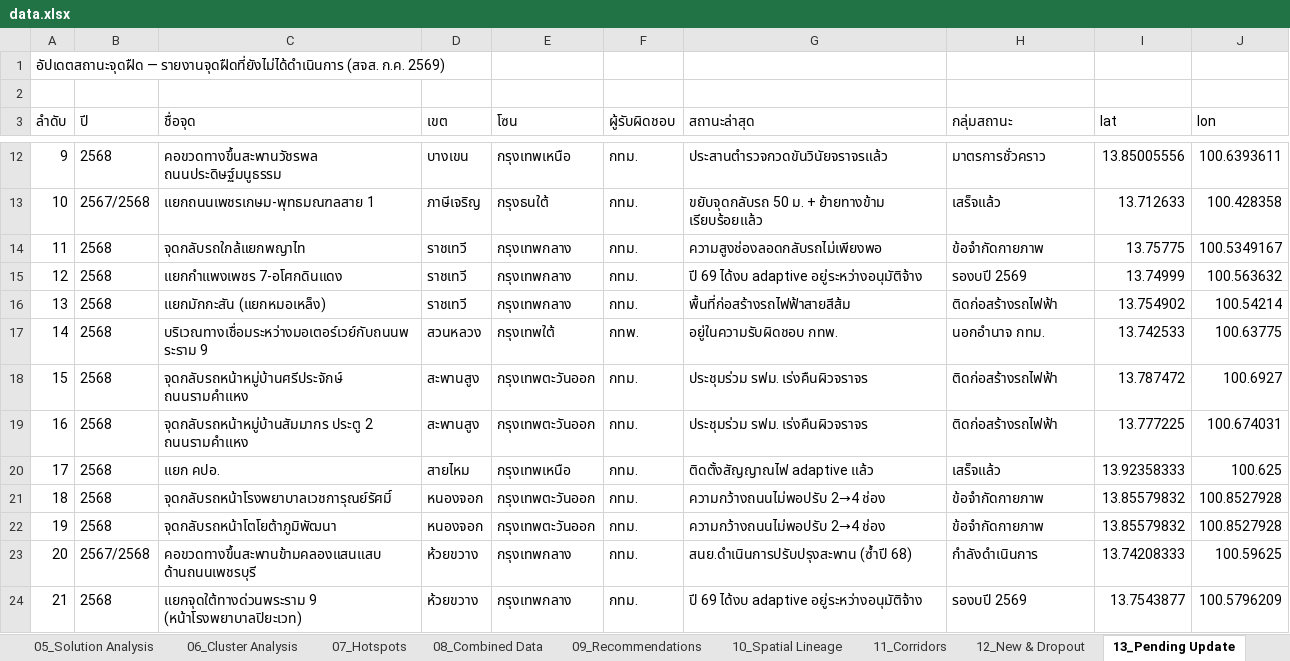
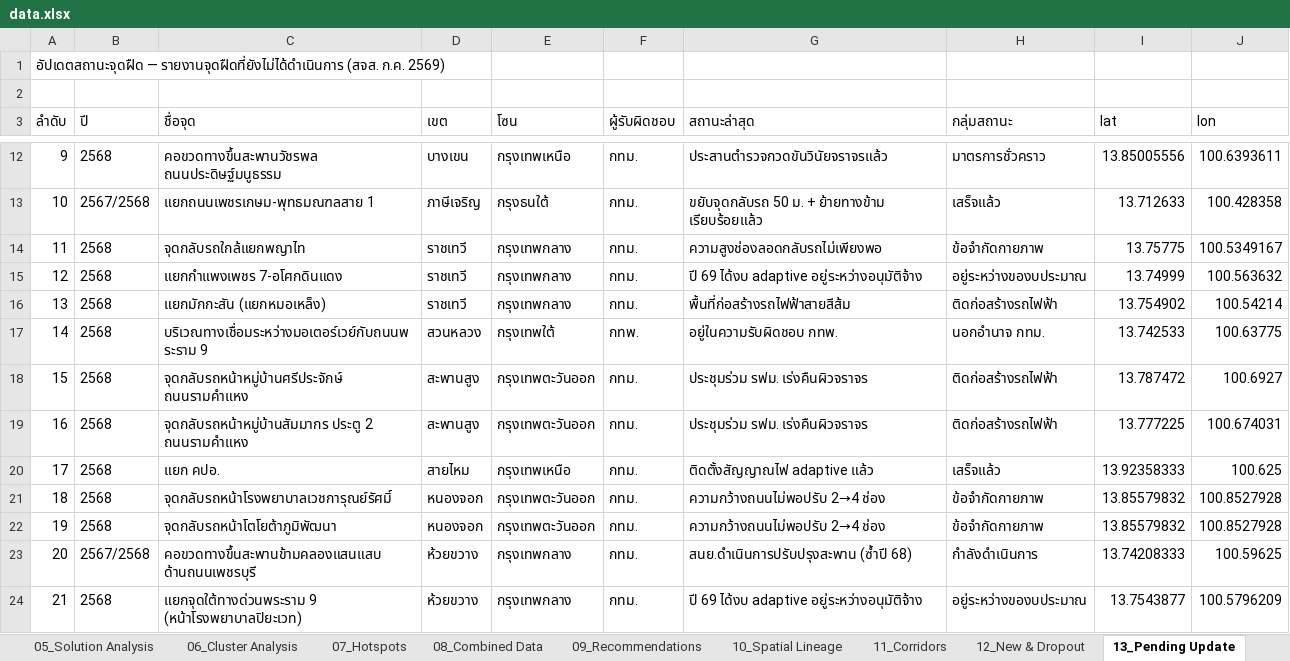
Before and after one commit to BMA-Statistics-PW/BMA-Congestion-Problem, an Excel workbook: data.xlsx, sheet 13_Pending Update, drawn as a sheet; only a part is shown, gaps mark what is left out; values as stored, in another font and other column widths than the file's, no borders; the diff names each change by its address in the sheet, - before the commit and + after, or states it on an @@ line.

Commit message:
Wording: 'รองบปี 2569' → 'อยู่ระหว่างของบประมาณ' across data and dashboard

```diff
--- a/data.xlsx (sheet 13_Pending Update)
+++ b/data.xlsx (sheet 13_Pending Update)
-H15 (กลุ่มสถานะ): รองบปี 2569
+H15 (กลุ่มสถานะ): อยู่ระหว่างของบประมาณ
-H24 (กลุ่มสถานะ): รองบปี 2569
+H24 (กลุ่มสถานะ): อยู่ระหว่างของบประมาณ
```
Also changed, not shown: sheet 08_Combined Data, 6 other files.
